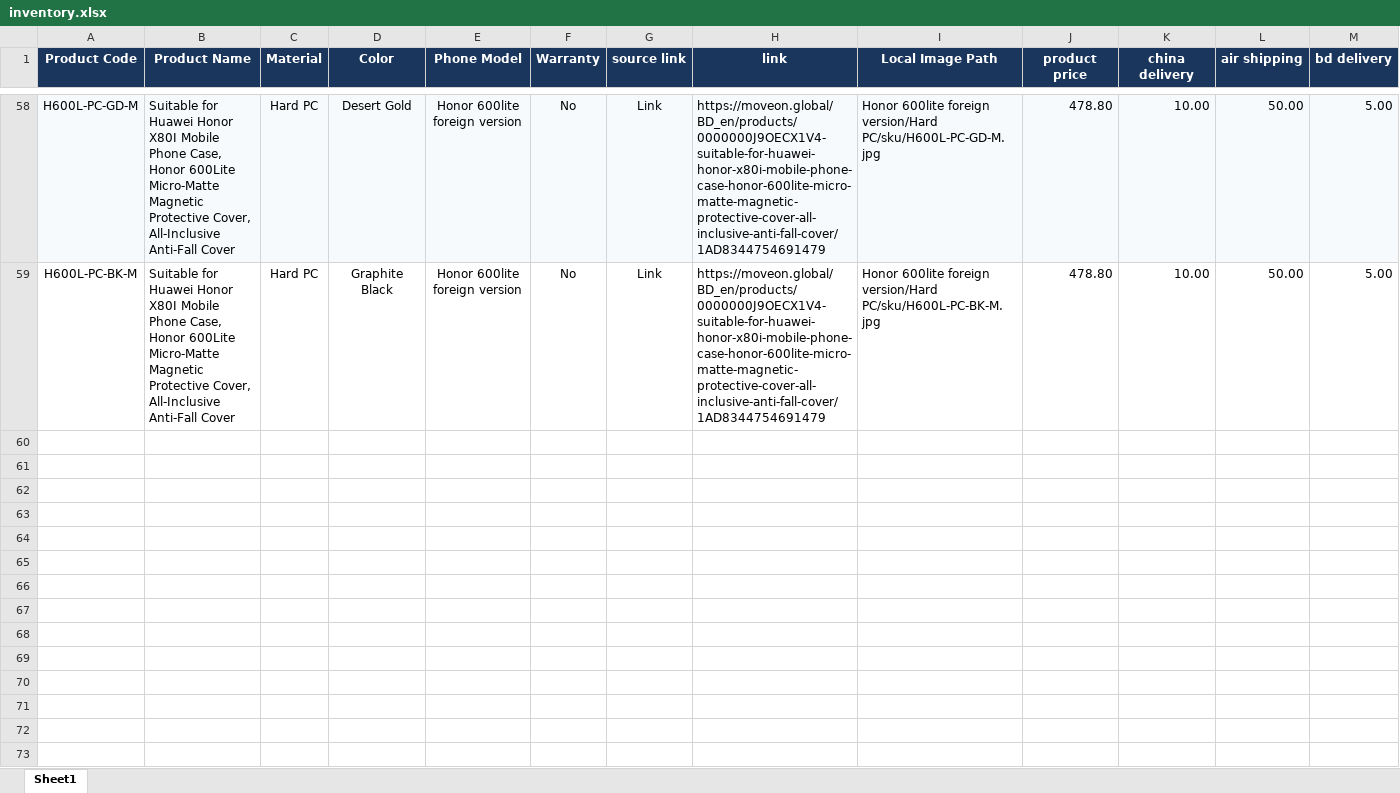
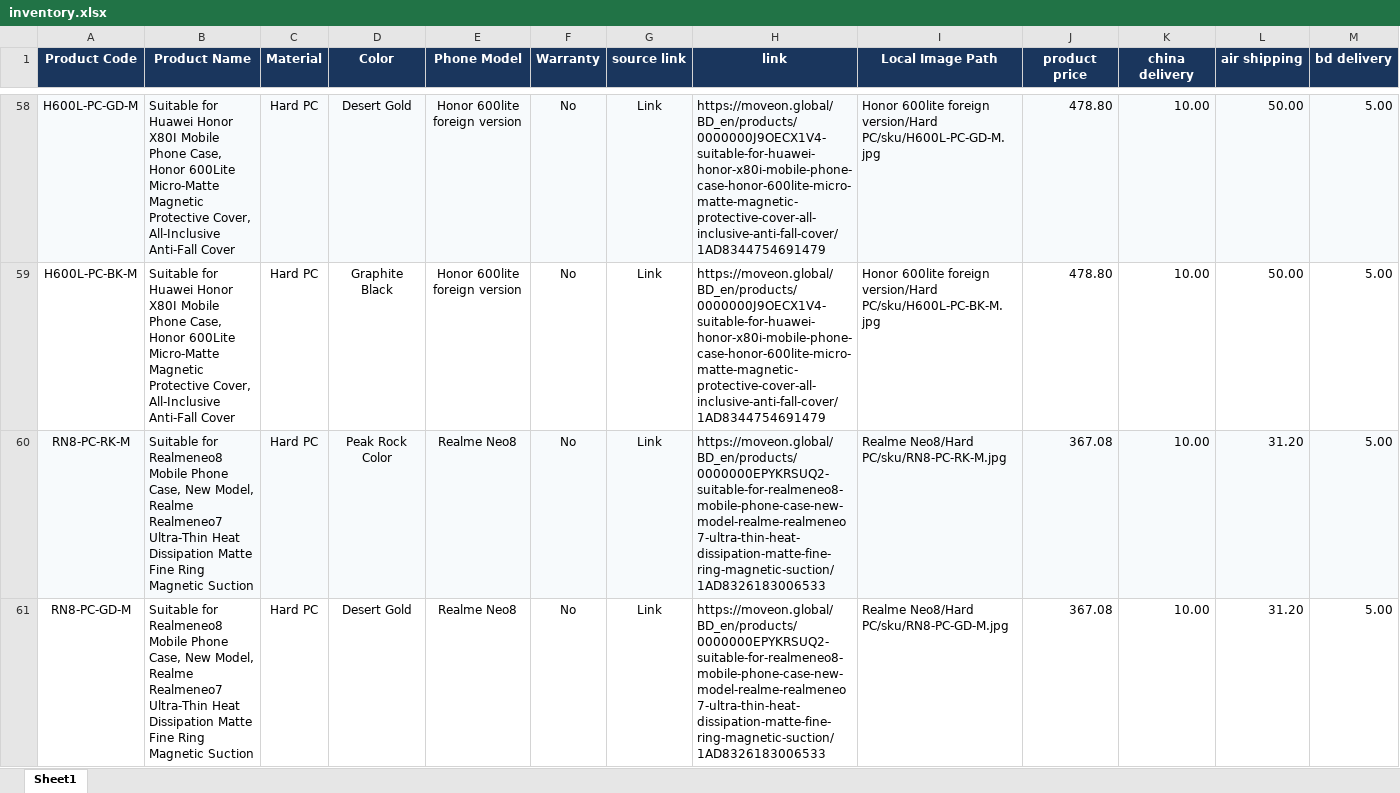
Before and after one commit to pheonixsabit/coverstore, an Excel workbook: inventory.xlsx, sheet Sheet1, drawn as a sheet; only a part is shown, gaps mark what is left out; values as stored, in another font and other column widths than the file's, no borders; rows hold the shown columns only; the diff covers the shown part only; the diff names each change by its address in the sheet, - before the commit and + after, or states it on an @@ line.

Commit message:
feat: process Realme Neo8 (Hard PC) and update inventory

```diff
--- a/inventory.xlsx (sheet Sheet1)
+++ b/inventory.xlsx (sheet Sheet1)
+row 60: RN8-PC-RK-M | Suitable for Realmeneo8 Mobile Phone Case, New Model, Realme Realmeneo7 Ultra-Thin Heat Dissipation Matte Fine Ring Magnetic Suction | Hard PC | Peak Rock Color | Realme Neo8 | No | Link | https://moveon.global/BD_en/products/0000000EPYKRSUQ2-suitable-for-realmeneo8-mobile-phone-case-new-model-realme-realmeneo7-ultra-thin-heat-dissipation-matte-fine-ring-magnetic-suction/1AD8326183006533 | Realme Neo8/Hard PC/sku/RN8-PC-RK-M.jpg | 367.08 | 10.00 | 31.20 | 5.00
+row 61: RN8-PC-GD-M | Suitable for Realmeneo8 Mobile Phone Case, New Model, Realme Realmeneo7 Ultra-Thin Heat Dissipation Matte Fine Ring Magnetic Suction | Hard PC | Desert Gold | Realme Neo8 | No | Link | https://moveon.global/BD_en/products/0000000EPYKRSUQ2-suitable-for-realmeneo8-mobile-phone-case-new-model-realme-realmeneo7-ultra-thin-heat-dissipation-matte-fine-ring-magnetic-suction/1AD8326183006533 | Realme Neo8/Hard PC/sku/RN8-PC-GD-M.jpg | 367.08 | 10.00 | 31.20 | 5.00
```
Also changed, not shown: 6 added rows elsewhere in this sheet, 15 other files.
